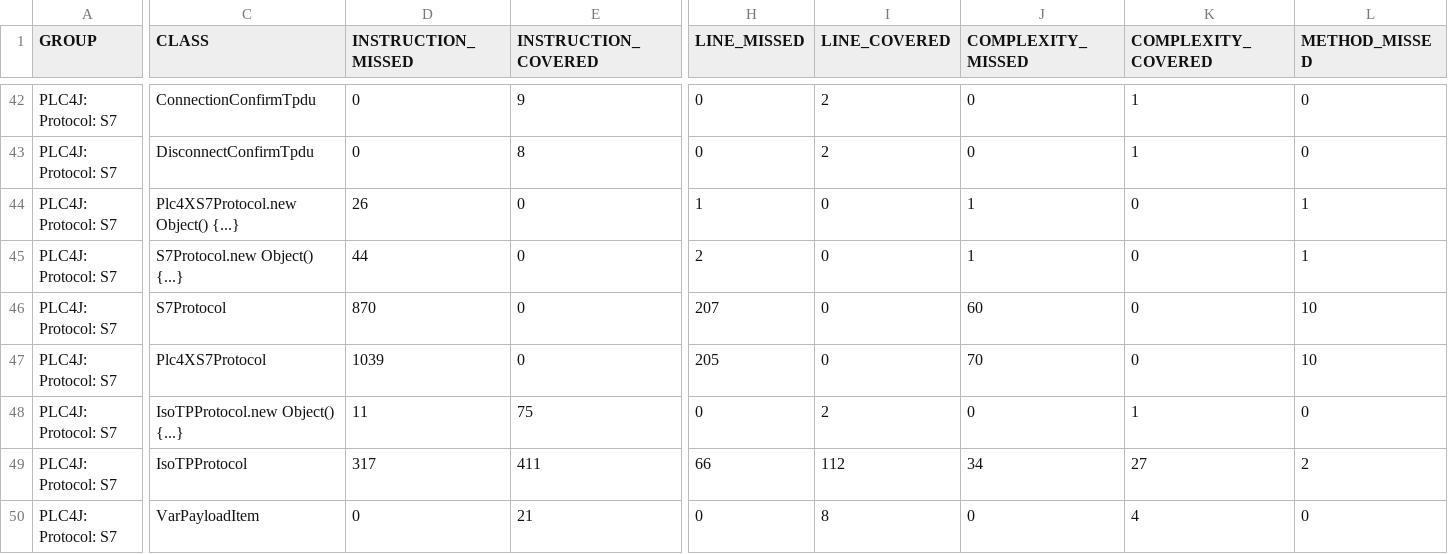
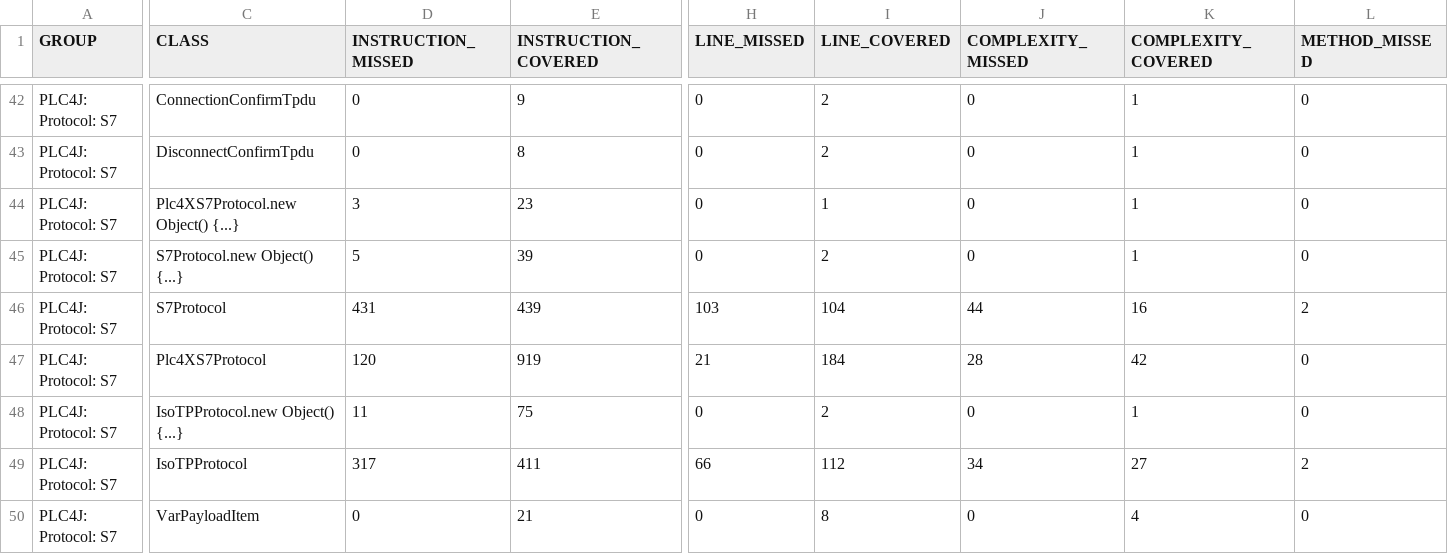
Before and after one commit to zjlhxq/plc4x, a CSV file: plc4j/plc4j-protocols/plc4j-protocol-s7/jacoco/jacoco.csv, drawn as a sheet; only a part is shown, gaps mark what is left out; the diff covers the shown part only; the diff names each change by its address in the sheet, - before the commit and + after, or states it on an @@ line.

```diff
--- a/plc4j/plc4j-protocols/plc4j-protocol-s7/jacoco/jacoco.csv
+++ b/plc4j/plc4j-protocols/plc4j-protocol-s7/jacoco/jacoco.csv
-D44 (INSTRUCTION_MISSED): 26
+D44 (INSTRUCTION_MISSED): 3
-E44 (INSTRUCTION_COVERED): 0
+E44 (INSTRUCTION_COVERED): 23
-H44 (LINE_MISSED): 1
+H44 (LINE_MISSED): 0
-I44 (LINE_COVERED): 0
+I44 (LINE_COVERED): 1
-J44:J45 (COMPLEXITY_MISSED): 1
+J44:J45 (COMPLEXITY_MISSED): 0
-K44:K45 (COMPLEXITY_COVERED): 0
+K44:K45 (COMPLEXITY_COVERED): 1
-L44:L45 (METHOD_MISSED): 1
+L44:L45 (METHOD_MISSED): 0
-D45 (INSTRUCTION_MISSED): 44
+D45 (INSTRUCTION_MISSED): 5
-E45 (INSTRUCTION_COVERED): 0
+E45 (INSTRUCTION_COVERED): 39
-H45 (LINE_MISSED): 2
+H45 (LINE_MISSED): 0
-I45 (LINE_COVERED): 0
+I45 (LINE_COVERED): 2
-D46 (INSTRUCTION_MISSED): 870
+D46 (INSTRUCTION_MISSED): 431
-E46 (INSTRUCTION_COVERED): 0
+E46 (INSTRUCTION_COVERED): 439
-H46 (LINE_MISSED): 207
+H46 (LINE_MISSED): 103
-I46 (LINE_COVERED): 0
+I46 (LINE_COVERED): 104
-J46 (COMPLEXITY_MISSED): 60
+J46 (COMPLEXITY_MISSED): 44
-K46 (COMPLEXITY_COVERED): 0
+K46 (COMPLEXITY_COVERED): 16
-L46 (METHOD_MISSED): 10
+L46 (METHOD_MISSED): 2
-D47 (INSTRUCTION_MISSED): 1039
+D47 (INSTRUCTION_MISSED): 120
-E47 (INSTRUCTION_COVERED): 0
+E47 (INSTRUCTION_COVERED): 919
-H47 (LINE_MISSED): 205
+H47 (LINE_MISSED): 21
-I47 (LINE_COVERED): 0
+I47 (LINE_COVERED): 184
-J47 (COMPLEXITY_MISSED): 70
+J47 (COMPLEXITY_MISSED): 28
-K47 (COMPLEXITY_COVERED): 0
+K47 (COMPLEXITY_COVERED): 42
-L47 (METHOD_MISSED): 10
+L47 (METHOD_MISSED): 0
```
Also changed, not shown: 12 edited cells elsewhere in this file, 50 other files.
